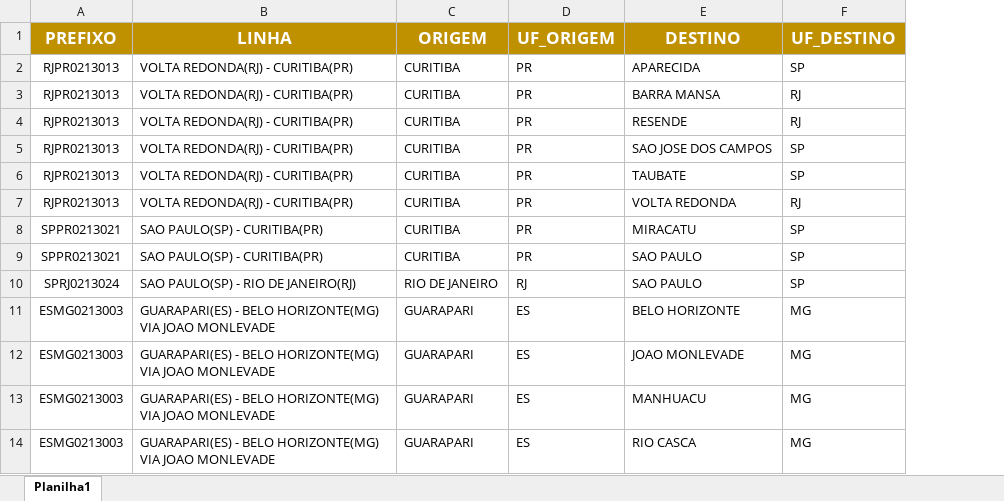
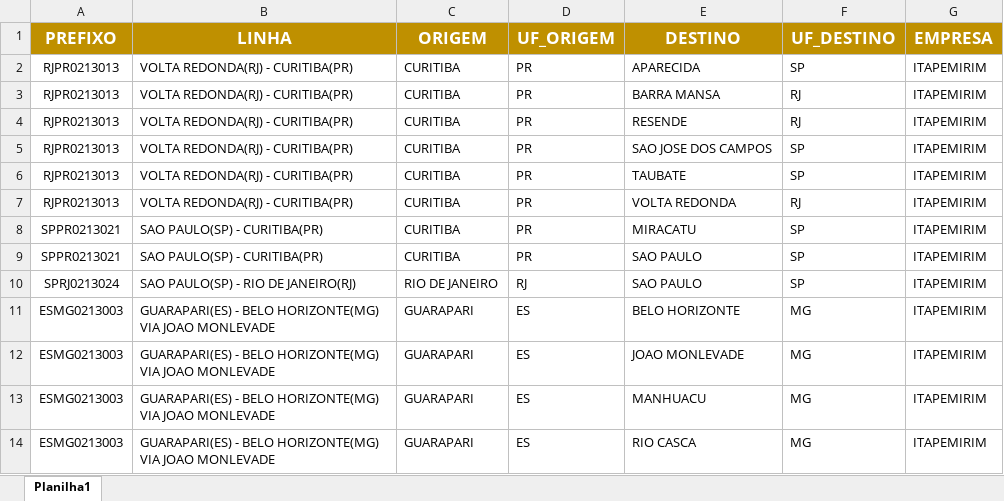
Before and after one commit to Vinipurcinelli/Conexoes-Itapemirim, an Excel workbook: Base.xlsx, sheet Planilha1, drawn as a sheet; only a part is shown; values as stored, in another font and other column widths than the file's, no borders; the diff names each change by its address in the sheet, - before the commit and + after, or states it on an @@ line.

Commit message:
Add files via upload

```diff
--- a/Base.xlsx (sheet Planilha1)
+++ b/Base.xlsx (sheet Planilha1)
+column G (EMPRESA), rows 2-14: all ITAPEMIRIM
```
